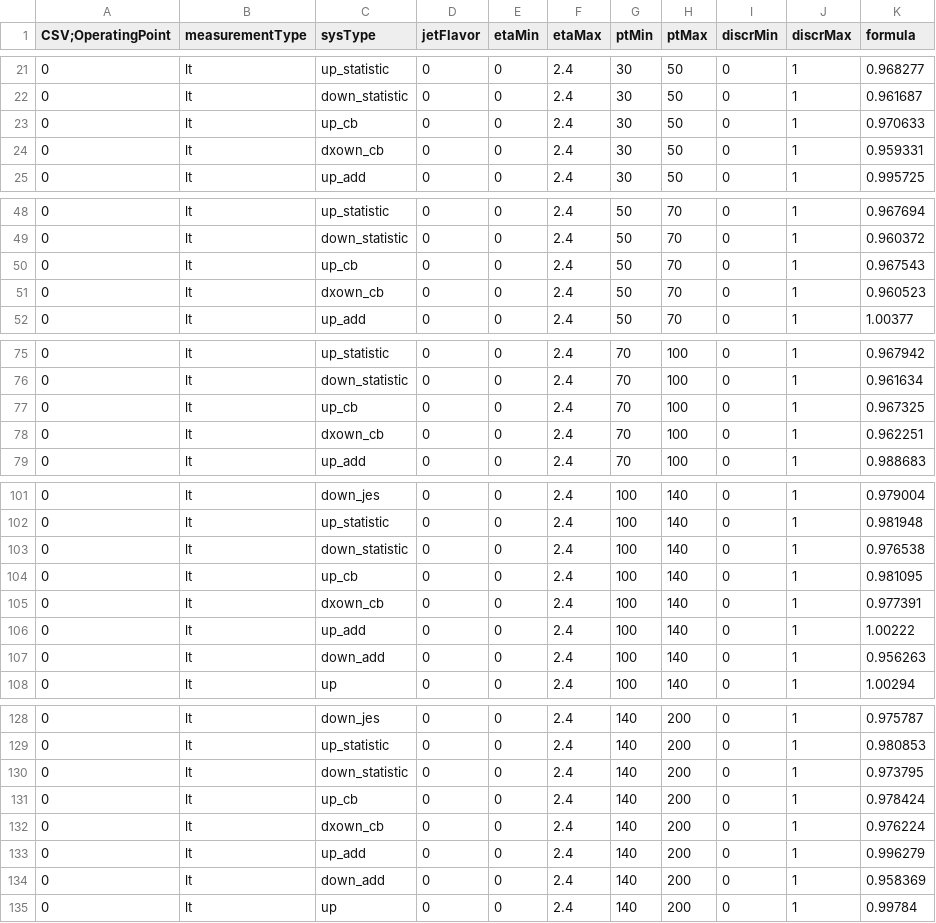
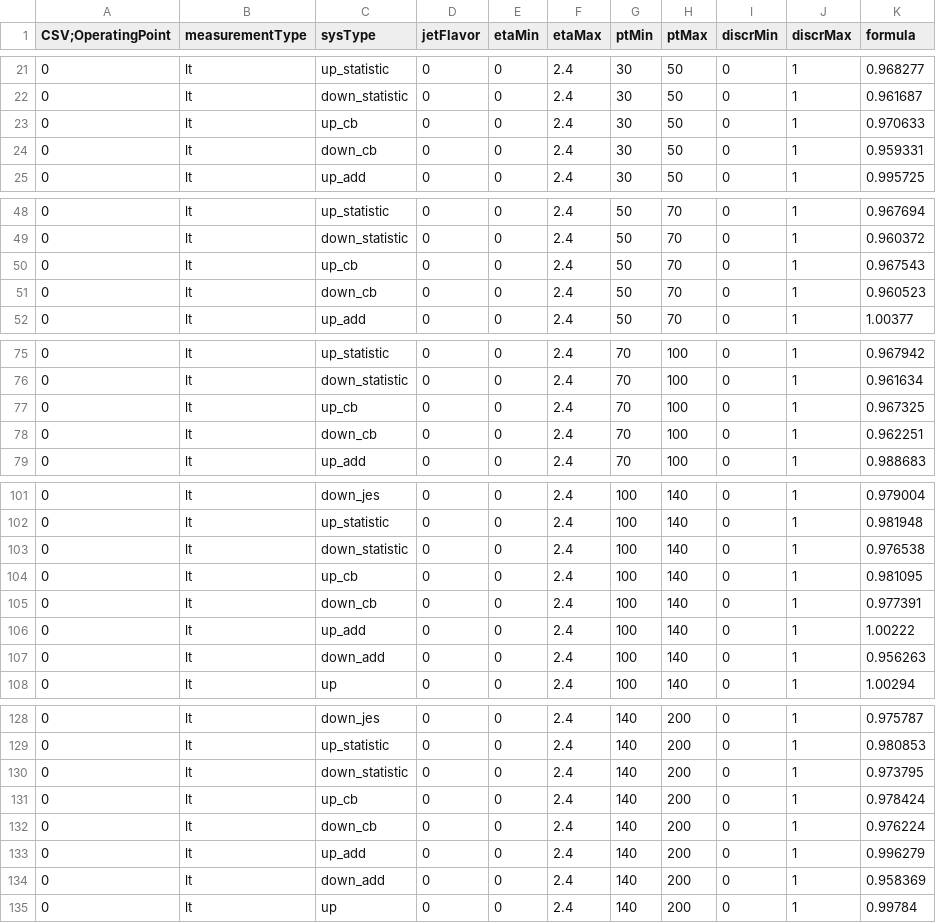
Before and after one commit to kskovpen/bTag, a CSV file: ScaleFactors/CSV_13TEV_20160205_CSVv2L_LT.csv, drawn as a sheet; only a part is shown, gaps mark what is left out; the diff covers the shown part only.

```diff
--- a/ScaleFactors/CSV_13TEV_20160205_CSVv2L_LT.csv
+++ b/ScaleFactors/CSV_13TEV_20160205_CSVv2L_LT.csv
@@ -23,3 +23,3 @@ CSV;OperatingPoint,measurementType,sysType,jetFlavor,etaMin,etaMax,ptMin,ptMax,d
 0,lt,up_cb,0,0,2.4,30,50,0,1,0.970633
-0,lt,dxown_cb,0,0,2.4,30,50,0,1,0.959331
+0,lt,down_cb,0,0,2.4,30,50,0,1,0.959331
 0,lt,up_add,0,0,2.4,30,50,0,1,0.995725
@@ -50,3 +50,3 @@ CSV;OperatingPoint,measurementType,sysType,jetFlavor,etaMin,etaMax,ptMin,ptMax,d
 0,lt,up_cb,0,0,2.4,50,70,0,1,0.967543
-0,lt,dxown_cb,0,0,2.4,50,70,0,1,0.960523
+0,lt,down_cb,0,0,2.4,50,70,0,1,0.960523
 0,lt,up_add,0,0,2.4,50,70,0,1,1.00377
@@ -77,3 +77,3 @@ CSV;OperatingPoint,measurementType,sysType,jetFlavor,etaMin,etaMax,ptMin,ptMax,d
 0,lt,up_cb,0,0,2.4,70,100,0,1,0.967325
-0,lt,dxown_cb,0,0,2.4,70,100,0,1,0.962251
+0,lt,down_cb,0,0,2.4,70,100,0,1,0.962251
 0,lt,up_add,0,0,2.4,70,100,0,1,0.988683
@@ -104,3 +104,3 @@ CSV;OperatingPoint,measurementType,sysType,jetFlavor,etaMin,etaMax,ptMin,ptMax,d
 0,lt,up_cb,0,0,2.4,100,140,0,1,0.981095
-0,lt,dxown_cb,0,0,2.4,100,140,0,1,0.977391
+0,lt,down_cb,0,0,2.4,100,140,0,1,0.977391
 0,lt,up_add,0,0,2.4,100,140,0,1,1.00222
@@ -131,3 +131,3 @@ CSV;OperatingPoint,measurementType,sysType,jetFlavor,etaMin,etaMax,ptMin,ptMax,d
 0,lt,up_cb,0,0,2.4,140,200,0,1,0.978424
-0,lt,dxown_cb,0,0,2.4,140,200,0,1,0.976224
+0,lt,down_cb,0,0,2.4,140,200,0,1,0.976224
 0,lt,up_add,0,0,2.4,140,200,0,1,0.996279
```
Also changed, not shown: 2 edited cells elsewhere in this file, ScaleFactors/CSV_13TEV_20160205_CSVv2M_LT.csv, ScaleFactors/CSV_13TEV_20160205_CSVv2T_LT.csv, 3 other files.
